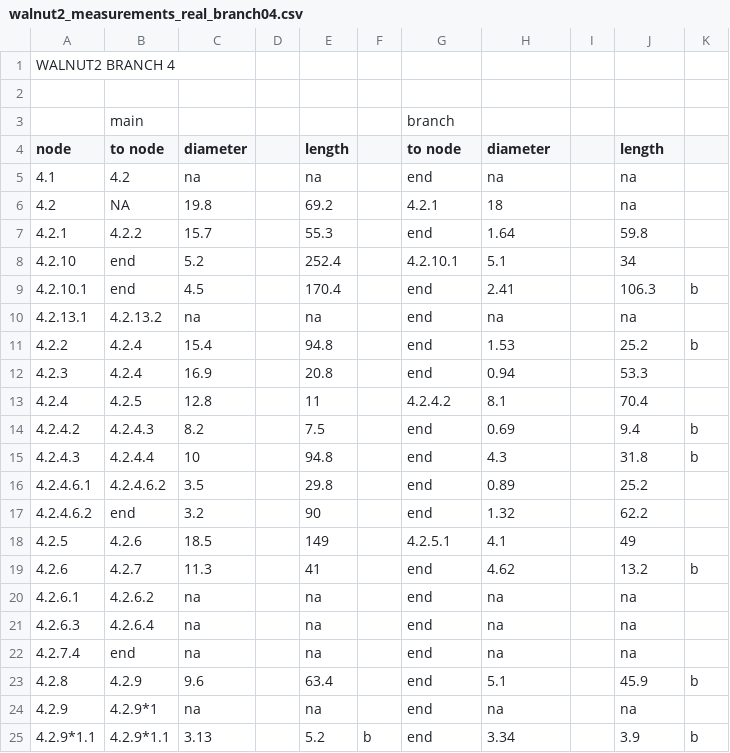
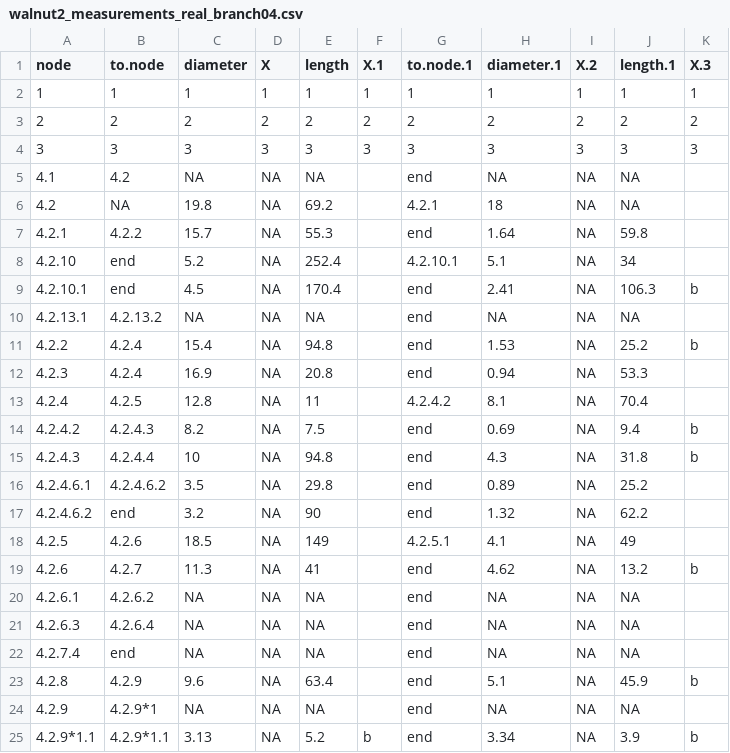
Before and after one commit to lanescher/tree-model-groundtruth-2018, a CSV file: DATA/INPUT/walnut2_measurements_real_branch04.csv, drawn as a sheet; only a part is shown; the diff covers the shown part only.

Commit message:
reformatting walnut2 branches 34

```diff
--- a/DATA/INPUT/walnut2_measurements_real_branch04.csv
+++ b/DATA/INPUT/walnut2_measurements_real_branch04.csv
@@ -1,25 +1,25 @@
-WALNUT2 BRANCH 4,,,,,,,,,,
-,,,,,,,,,,
-,main,,,,,branch,,,,
-node,to node,diameter,,length,,to node,diameter,,length,
-4.1,4.2,na,,na,,end,na,,na,
-4.2,NA,19.8,,69.2,,4.2.1,18,,na,
-4.2.1,4.2.2,15.7,,55.3,,end,1.64,,59.8,
-4.2.10,end,5.2,,252.4,,4.2.10.1,5.1,,34,
-4.2.10.1,end,4.5,,170.4,,end,2.41,,106.3,b
-4.2.13.1,4.2.13.2,na,,na,,end,na,,na,
-4.2.2,4.2.4,15.4,,94.8,,end,1.53,,25.2,b
-4.2.3,4.2.4,16.9,,20.8,,end,0.94,,53.3,
-4.2.4,4.2.5,12.8,,11,,4.2.4.2,8.1,,70.4,
-4.2.4.2,4.2.4.3,8.2,,7.5,,end,0.69,,9.4,b
-4.2.4.3,4.2.4.4,10,,94.8,,end,4.3,,31.8,b
-4.2.4.6.1,4.2.4.6.2,3.5,,29.8,,end,0.89,,25.2,
-4.2.4.6.2,end,3.2,,90,,end,1.32,,62.2,
-4.2.5,4.2.6,18.5,,149,,4.2.5.1,4.1,,49,
-4.2.6,4.2.7,11.3,,41,,end,4.62,,13.2,b
-4.2.6.1,4.2.6.2,na,,na,,end,na,,na,
-4.2.6.3,4.2.6.4,na,,na,,end,na,,na,
-4.2.7.4,end,na,,na,,end,na,,na,
-4.2.8,4.2.9,9.6,,63.4,,end,5.1,,45.9,b
-4.2.9,4.2.9*1,na,,na,,end,na,,na,
-4.2.9*1.1,4.2.9*1.1,3.13,,5.2,b,end,3.34,,3.9,b
+"node","to.node","diameter","X","length","X.1","to.node.1","diameter.1","X.2","length.1","X.3"
+"1","1",1,"1",1,"1","1",1,"1",1,"1"
+"2","2",2,"2",2,"2","2",2,"2",2,"2"
+"3","3",3,"3",3,"3","3",3,"3",3,"3"
+"4.1","4.2",NA,NA,NA,"","end",NA,NA,NA,""
+"4.2",NA,19.8,NA,69.2,"","4.2.1",18,NA,NA,""
+"4.2.1","4.2.2",15.7,NA,55.3,"","end",1.64,NA,59.8,""
+"4.2.10","end",5.2,NA,252.4,"","4.2.10.1",5.1,NA,34,""
+"4.2.10.1","end",4.5,NA,170.4,"","end",2.41,NA,106.3,"b"
+"4.2.13.1","4.2.13.2",NA,NA,NA,"","end",NA,NA,NA,""
+"4.2.2","4.2.4",15.4,NA,94.8,"","end",1.53,NA,25.2,"b"
+"4.2.3","4.2.4",16.9,NA,20.8,"","end",0.94,NA,53.3,""
+"4.2.4","4.2.5",12.8,NA,11,"","4.2.4.2",8.1,NA,70.4,""
+"4.2.4.2","4.2.4.3",8.2,NA,7.5,"","end",0.69,NA,9.4,"b"
+"4.2.4.3","4.2.4.4",10,NA,94.8,"","end",4.3,NA,31.8,"b"
+"4.2.4.6.1","4.2.4.6.2",3.5,NA,29.8,"","end",0.89,NA,25.2,""
+"4.2.4.6.2","end",3.2,NA,90,"","end",1.32,NA,62.2,""
+"4.2.5","4.2.6",18.5,NA,149,"","4.2.5.1",4.1,NA,49,""
+"4.2.6","4.2.7",11.3,NA,41,"","end",4.62,NA,13.2,"b"
+"4.2.6.1","4.2.6.2",NA,NA,NA,"","end",NA,NA,NA,""
+"4.2.6.3","4.2.6.4",NA,NA,NA,"","end",NA,NA,NA,""
+"4.2.7.4","end",NA,NA,NA,"","end",NA,NA,NA,""
+"4.2.8","4.2.9",9.6,NA,63.4,"","end",5.1,NA,45.9,"b"
+"4.2.9","4.2.9*1",NA,NA,NA,"","end",NA,NA,NA,""
+"4.2.9*1.1","4.2.9*1.1",3.13,NA,5.2,"b","end",3.34,NA,3.9,"b"
```
Also changed, not shown: 6 edited cells elsewhere in this file, DATA/INPUT/walnut2_measurements_real_branch03.csv, 7 other files.
